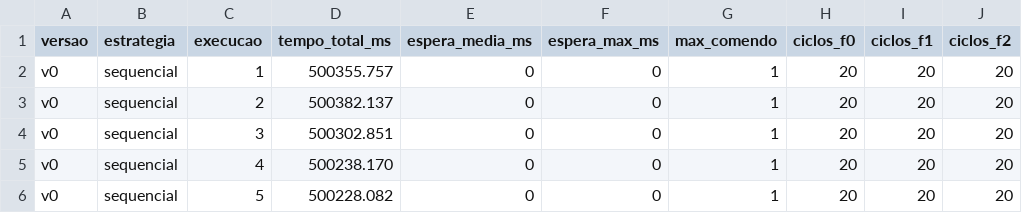
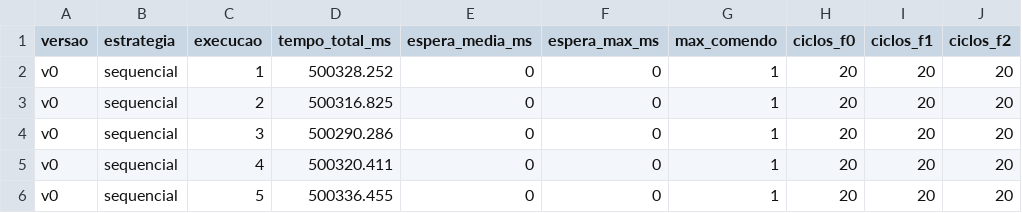
Before and after one commit to enricolazzari/t1-FPPD, a CSV file: results/v0.csv, drawn as a sheet; only a part is shown; the diff names each change by its address in the sheet, - before the commit and + after, or states it on an @@ line.

```diff
--- a/results/v0.csv
+++ b/results/v0.csv
-D2 (tempo_total_ms): 500355.757
+D2 (tempo_total_ms): 500328.252
-D3 (tempo_total_ms): 500382.137
+D3 (tempo_total_ms): 500316.825
-D4 (tempo_total_ms): 500302.851
+D4 (tempo_total_ms): 500290.286
-D5 (tempo_total_ms): 500238.170
+D5 (tempo_total_ms): 500320.411
-D6 (tempo_total_ms): 500228.082
+D6 (tempo_total_ms): 500336.455
```
Also changed, not shown: results/todas.csv, results/v2.csv, 12 other files.
